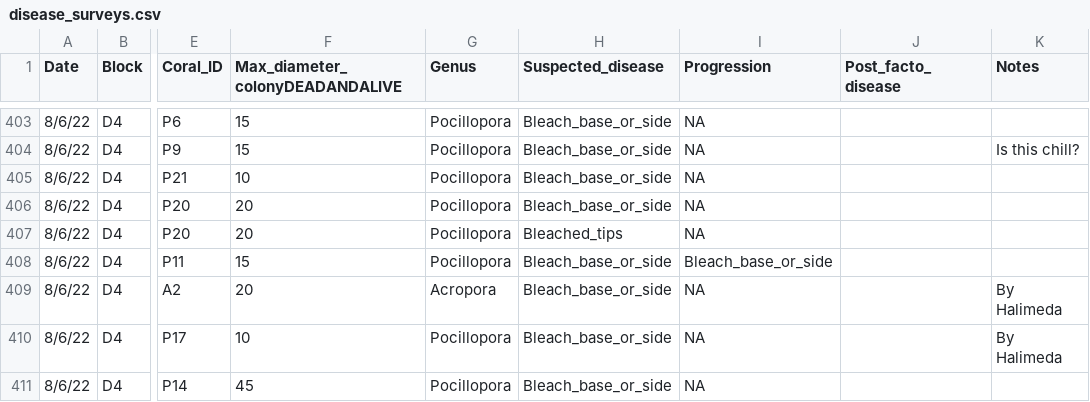
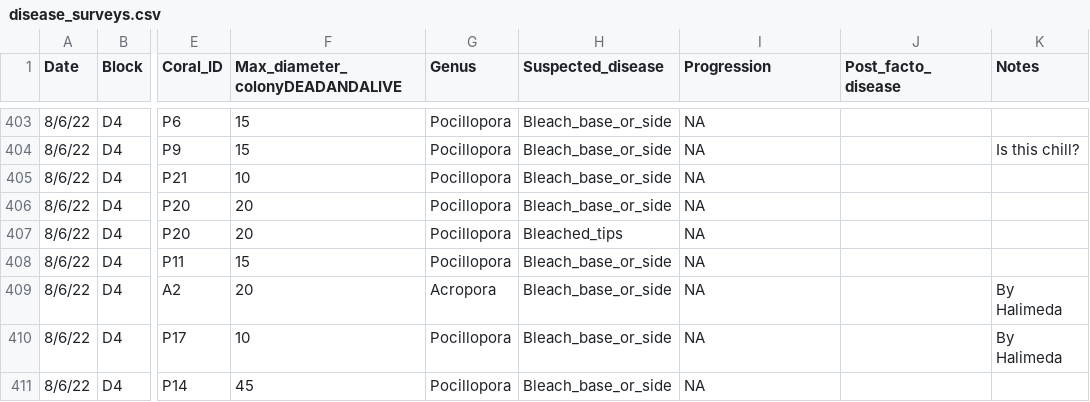
Before and after one commit to juliannajollyrenzi/recharge_disease_surveys_2022, a CSV file: data/disease_surveys.csv, drawn as a sheet; only a part is shown, gaps mark what is left out; the diff names each change by its address in the sheet, - before the commit and + after, or states it on an @@ line.

Commit message:
Add bleaching information

```diff
--- a/data/disease_surveys.csv
+++ b/data/disease_surveys.csv
-I408 (Progression): Bleach_base_or_side
+I408 (Progression): NA
```
Also changed, not shown: 1 other file.
